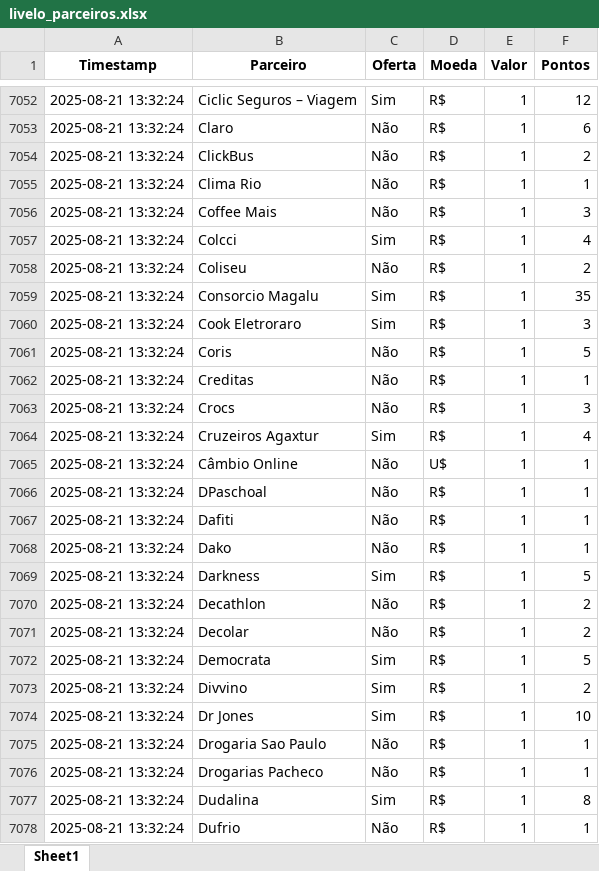
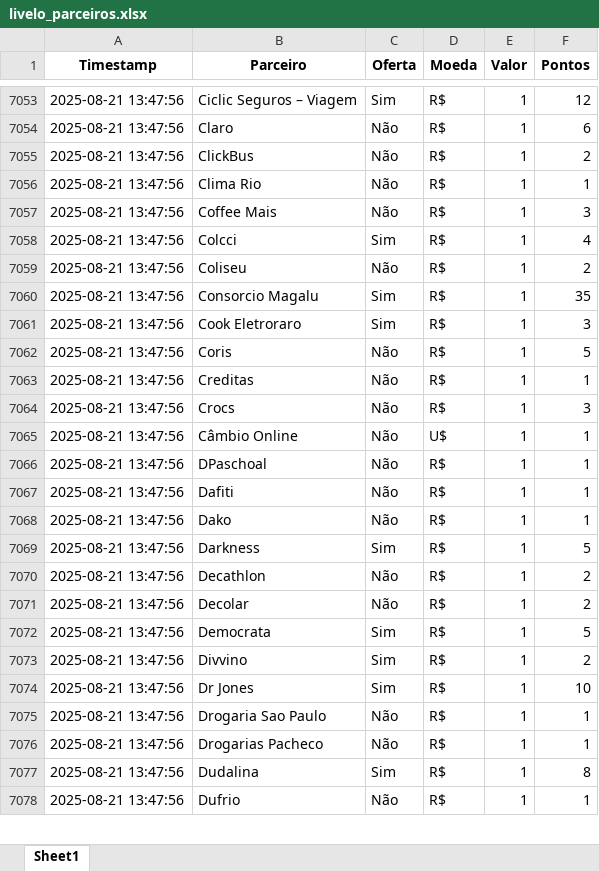
Before and after one commit to gcaressato/livelo_scraper, an Excel workbook: livelo_parceiros.xlsx, sheet Sheet1, drawn as a sheet; only a part is shown, gaps mark what is left out; values as stored, in another font and other column widths than the file's, no borders; removed rows and columns are numbered as before the commit, all else as after; the diff covers the shown part only; the diff names each change by its address in the sheet, - before the commit and + after, or states it on an @@ line.

```diff
--- a/livelo_parceiros.xlsx (sheet Sheet1)
+++ b/livelo_parceiros.xlsx (sheet Sheet1)
-A7053:A7064 (Timestamp): 2025-08-21 13:32:24
+A7053:A7064 (Timestamp): 2025-08-21 13:47:56
-row 7064: 2025-08-21 13:32:24 | Cruzeiros Agaxtur | Sim | R$ | 1 | 4
-A7065:A7078 (Timestamp): 2025-08-21 13:32:24
+A7065:A7078 (Timestamp): 2025-08-21 13:47:56
```
Also changed, not shown: 2 added rows, 1 removed row and 227 edited cells elsewhere in this sheet, 4 other files.
